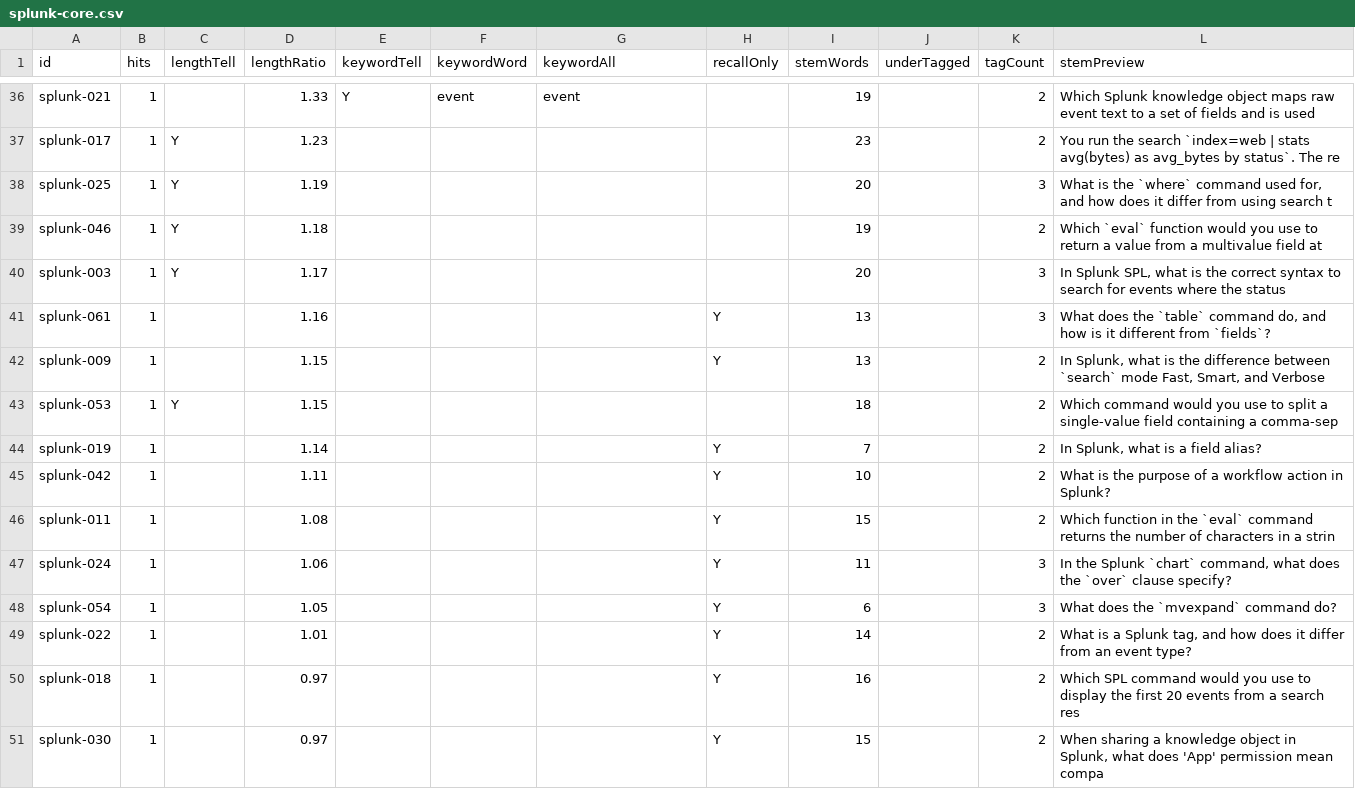
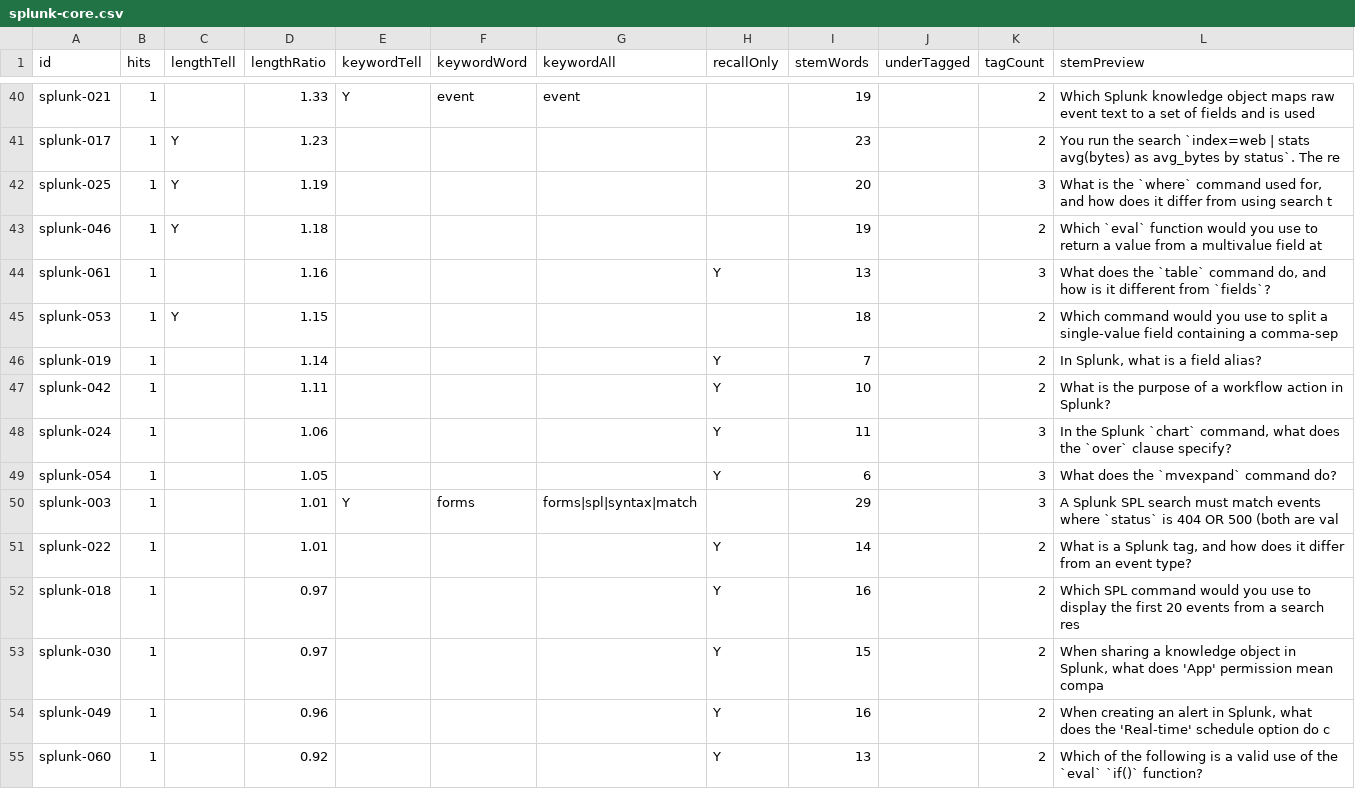
Before and after one commit to daitenkutarojurai-ai/itcertifweb, a CSV file: audits/questions/splunk-core.csv, drawn as a sheet; only a part is shown, gaps mark what is left out; the shorter side is filled out with more unchanged rows; removed rows and columns are numbered as before the commit, all else as after; the diff covers the shown part only; the diff names each change by its address in the sheet, - before the commit and + after, or states it on an @@ line.

```diff
--- a/audits/questions/splunk-core.csv
+++ b/audits/questions/splunk-core.csv
-row 40: splunk-003 | 1 | Y | 1.17 |  |  |  |  | 20 |  | 3 | In Splunk SPL, what is the correct syntax to search for events where the status
-row 42: splunk-009 | 1 |  | 1.15 |  |  |  | Y | 13 |  | 2 | In Splunk, what is the difference between `search` mode Fast, Smart, and Verbose
-row 46: splunk-011 | 1 |  | 1.08 |  |  |  | Y | 15 |  | 2 | Which function in the `eval` command returns the number of characters in a strin
+row 50: splunk-003 | 1 |  | 1.01 | Y | forms | forms|spl|syntax|match |  | 29 |  | 3 | A Splunk SPL search must match events where `status` is 404 OR 500 (both are val
```
Also changed, not shown: 10 added rows and 8 removed rows elsewhere in this file, 2 other files.
